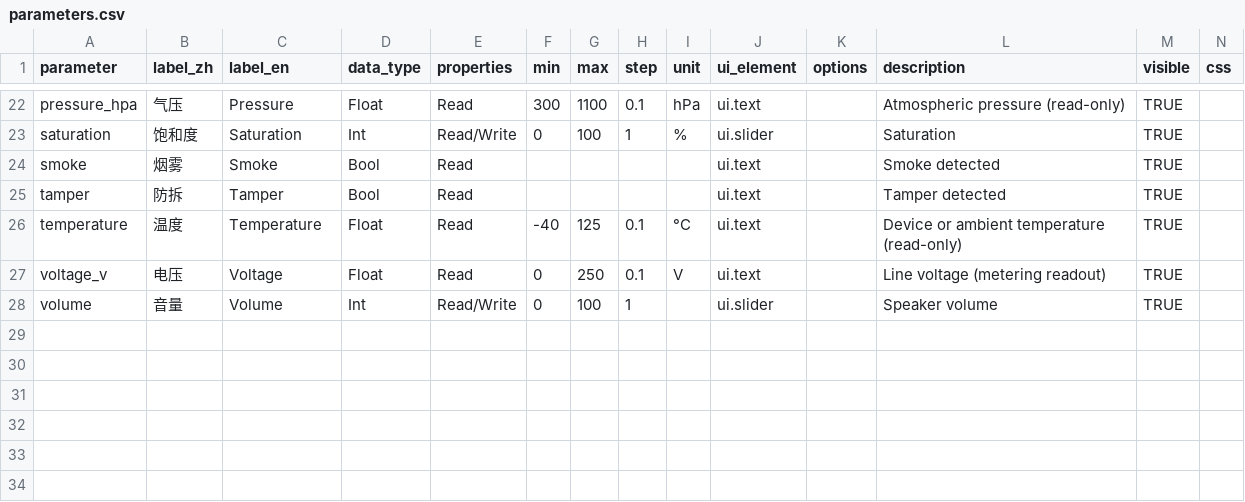
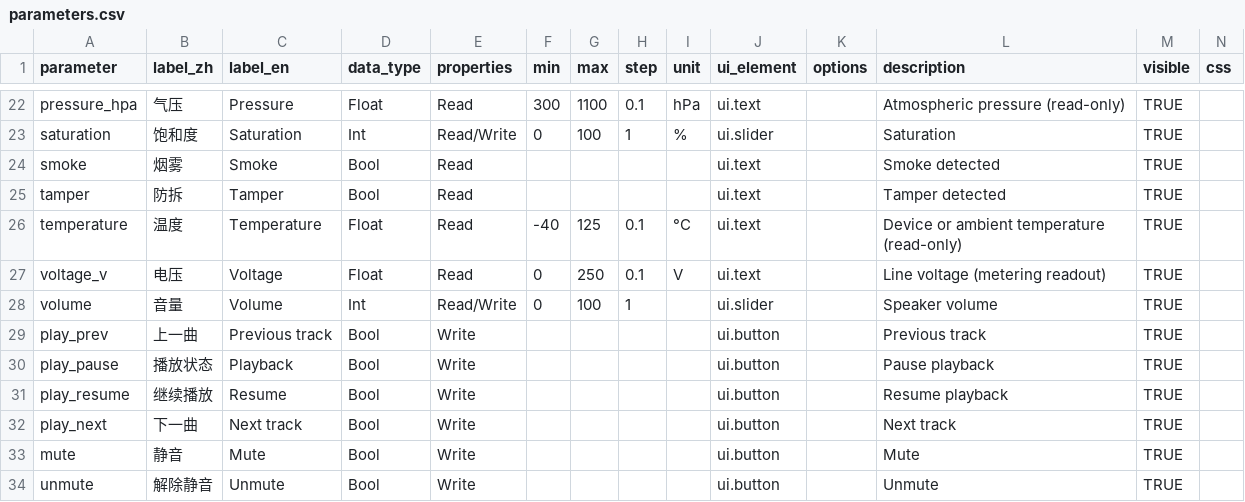
Before and after one commit to espressif/esp-minihub, a CSV file: components/minihub_device_widget/model/parameters.csv, drawn as a sheet; only a part is shown, gaps mark what is left out; rows hold the shown columns only; the diff names each change by its address in the sheet, - before the commit and + after, or states it on an @@ line.

Commit message:
feat(speaker): media playback controls UI with volume/mute state consistency
- Render speaker media controls (mute / play-pause / prev / next / volume) as
  icon-only rows; hide raw playing/muted state rows; rank media params.
- i18n: add pause/play/unmute/mute labels (zh_CN/en).
- rules.js: drop unsupported turn_on/turn_off for speaker; map play_resume/
  play_pause/play_prev/play_next/mute/unmute rule commands with defaults.
- device detail modal patches combined media buttons in place while a slider
  keeps focus, so the mute/play icon follows state without reopening.
- device_widget model: parameters.csv/ui_elements.csv/devices.csv updates.

```diff
--- a/components/minihub_device_widget/model/parameters.csv
+++ b/components/minihub_device_widget/model/parameters.csv
+row 29: play_prev | 上一曲 | Previous track | Bool | Write |  |  |  |  | ui.button |  | Previous track | TRUE
+row 30: play_pause | 播放状态 | Playback | Bool | Write |  |  |  |  | ui.button |  | Pause playback | TRUE
+row 31: play_resume | 继续播放 | Resume | Bool | Write |  |  |  |  | ui.button |  | Resume playback | TRUE
+row 32: play_next | 下一曲 | Next track | Bool | Write |  |  |  |  | ui.button |  | Next track | TRUE
+row 33: mute | 静音 | Mute | Bool | Write |  |  |  |  | ui.button |  | Mute | TRUE
+row 34: unmute | 解除静音 | Unmute | Bool | Write |  |  |  |  | ui.button |  | Unmute | TRUE
```
Also changed, not shown: components/minihub_device_widget/model/devices.csv, components/minihub_device_widget/model/ui_elements.csv, 7 other files.
